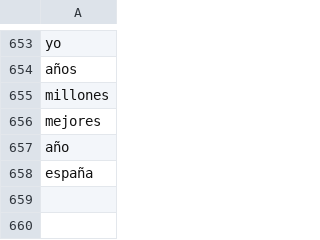
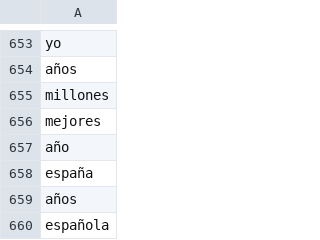
Before and after one commit to fjaviermelero/NowNews, a CSV file: spark/stopwords.csv, drawn as a sheet; only a part is shown, gaps mark what is left out.

```diff
--- a/spark/stopwords.csv
+++ b/spark/stopwords.csv
@@ -658 +658,3 @@ año
 españa
+años
+española
```
Also changed, not shown: 3 other files.
